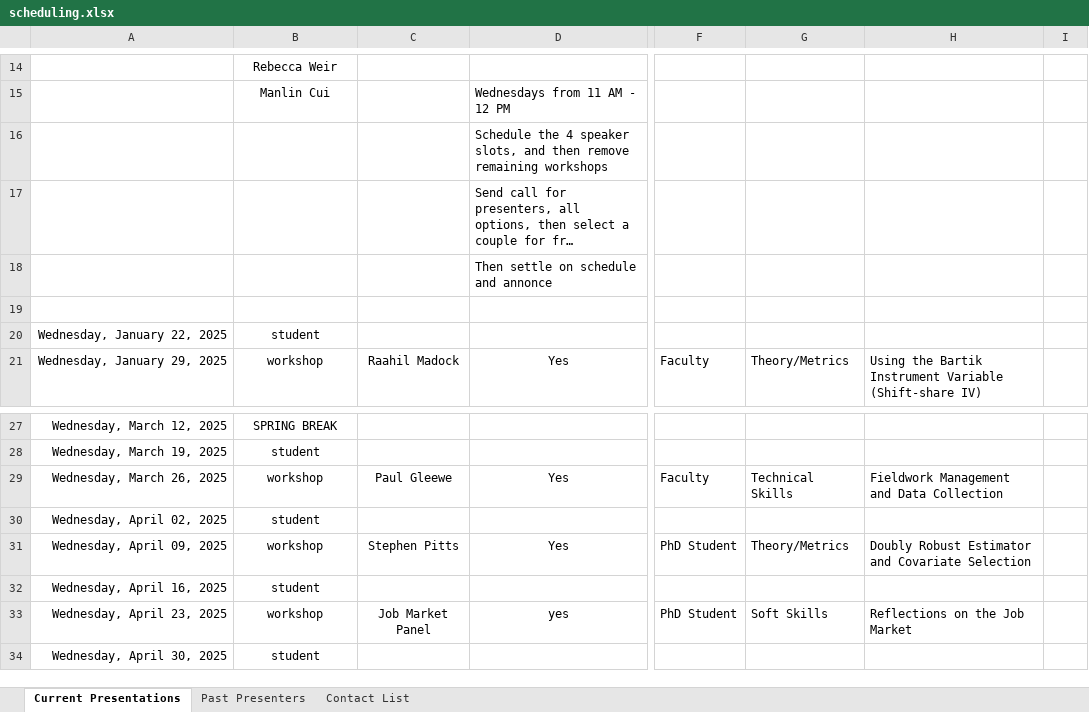
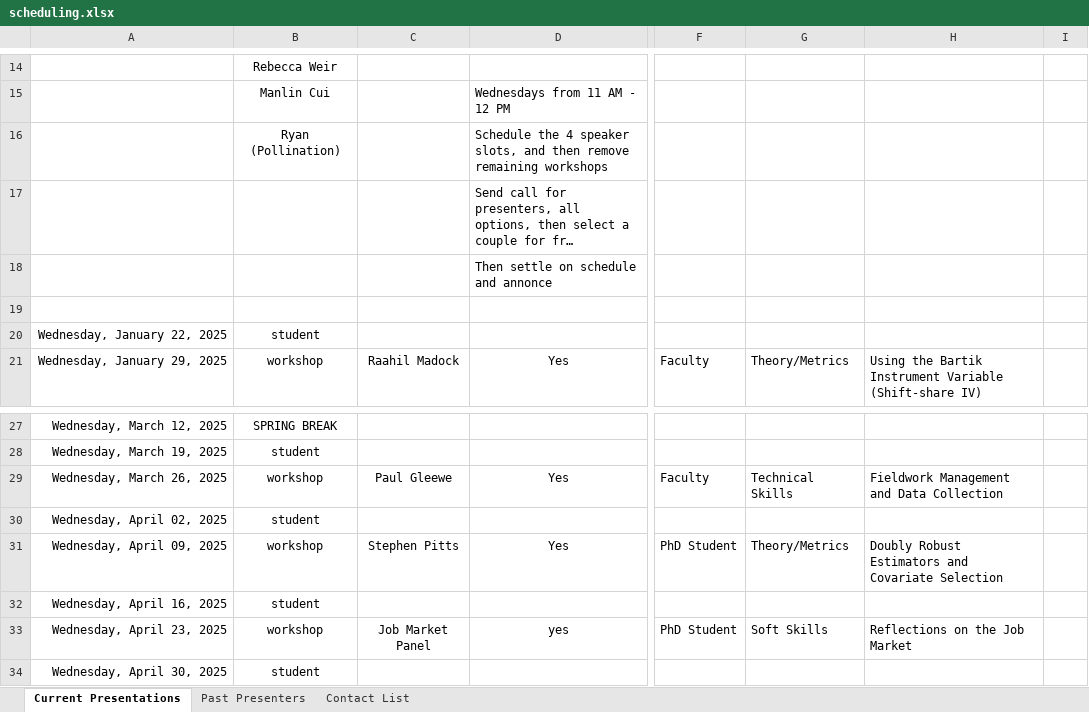
Before and after one commit to apecseminar/apecseminar.github.io, an Excel workbook: notes/scheduling.xlsx, sheet Current Presentations, drawn as a sheet; only a part is shown, gaps mark what is left out; long unchanged cells end in …; values as stored, in another font and other column widths than the file's, no borders; the diff names each change by its address in the sheet, - before the commit and + after, or states it on an @@ line.

```diff
--- a/notes/scheduling.xlsx (sheet Current Presentations)
+++ b/notes/scheduling.xlsx (sheet Current Presentations)
-B16: (empty)
+B16: Ryan (Pollination)
-H31: Doubly Robust Estimator and Covariate…
+H31: Doubly Robust Estimators and Covariate…
```
Also changed, not shown: seminar_attendance.xlsx.
